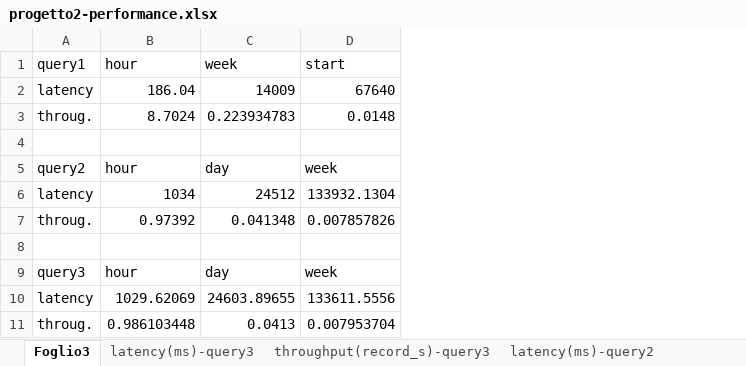
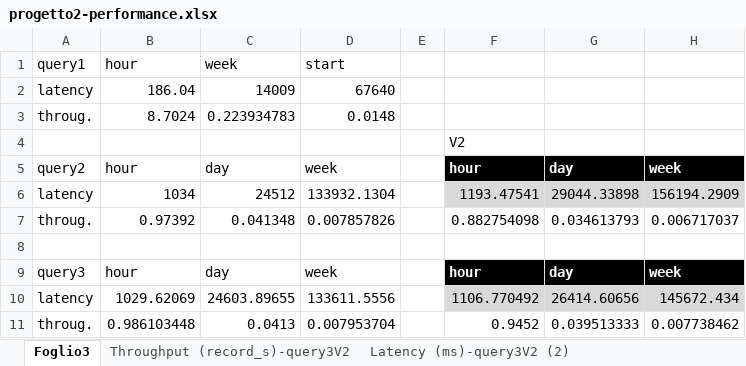
Before and after one commit to Diana0422/SABD-project2, an Excel workbook: Results/benchmarks/progetto2-performance.xlsx, sheet Foglio3, drawn as a sheet; values as stored, in another font and other column widths than the file's, no borders; charts and pictures and table styles not drawn; the diff names each change by its address in the sheet, - before the commit and + after, or states it on an @@ line.

```diff
--- a/Results/benchmarks/progetto2-performance.xlsx (sheet Foglio3)
+++ b/Results/benchmarks/progetto2-performance.xlsx (sheet Foglio3)
+sheet tab: Throughput (record_s)-query3V2
+sheet tab: Latency (ms)-query3V2 (2)
+column E, empty
+column F, rows 4-11: V2 | hour | 1193.47541 | 0.882754098 |  | hour | 1106.770492 | 0.9452
+column G, rows 5-11: day | 29044.33898 | 0.034613793 |  | day | 26414.60656 | 0.039513333
+column H, rows 5-11: week | 156194.2909 | 0.006717037 |  | week | 145672.434 | 0.007738462
```
Also changed, not shown: other sheet tabs, charts or pictures, 12 other files.
